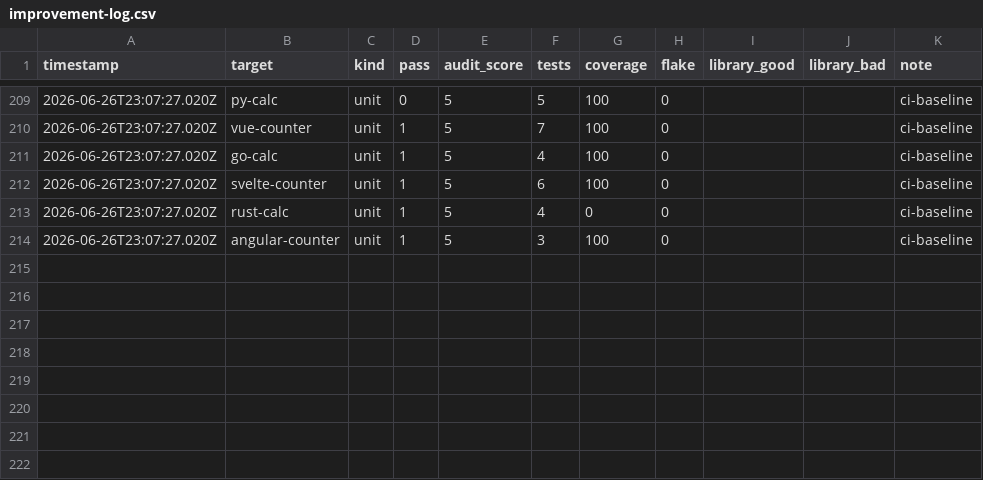
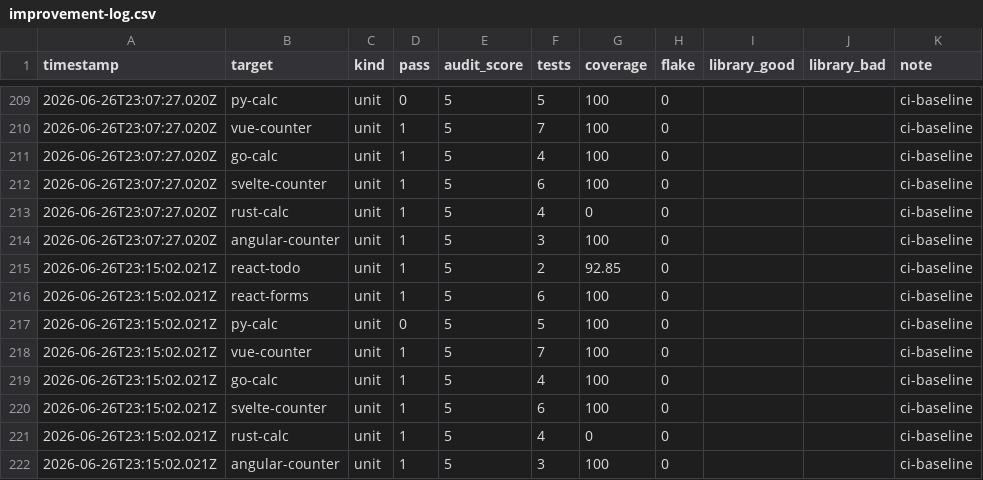
Before and after one commit to MaciekBrzeski/probevane, a CSV file: eval/improvement-log.csv, drawn as a sheet; only a part is shown, gaps mark what is left out; the diff names each change by its address in the sheet, - before the commit and + after, or states it on an @@ line.

```diff
--- a/eval/improvement-log.csv
+++ b/eval/improvement-log.csv
+row 215: 2026-06-26T23:15:02.021Z | react-todo | unit | 1 | 5 | 2 | 92.85 | 0 |  |  | ci-baseline
+row 216: 2026-06-26T23:15:02.021Z | react-forms | unit | 1 | 5 | 6 | 100 | 0 |  |  | ci-baseline
+row 217: 2026-06-26T23:15:02.021Z | py-calc | unit | 0 | 5 | 5 | 100 | 0 |  |  | ci-baseline
+row 218: 2026-06-26T23:15:02.021Z | vue-counter | unit | 1 | 5 | 7 | 100 | 0 |  |  | ci-baseline
+row 219: 2026-06-26T23:15:02.021Z | go-calc | unit | 1 | 5 | 4 | 100 | 0 |  |  | ci-baseline
+row 220: 2026-06-26T23:15:02.021Z | svelte-counter | unit | 1 | 5 | 6 | 100 | 0 |  |  | ci-baseline
+row 221: 2026-06-26T23:15:02.021Z | rust-calc | unit | 1 | 5 | 4 | 0 | 0 |  |  | ci-baseline
+row 222: 2026-06-26T23:15:02.021Z | angular-counter | unit | 1 | 5 | 3 | 100 | 0 |  |  | ci-baseline
```
Also changed, not shown: 7 other files.
